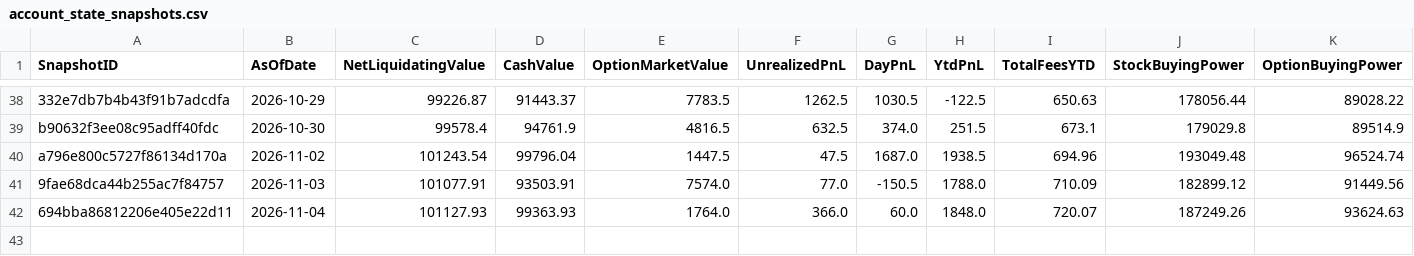
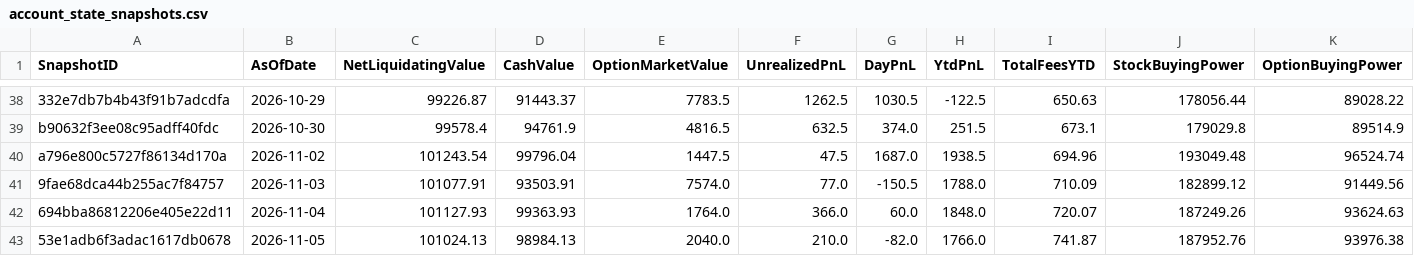
Before and after one commit to brianfaust01-hub/options_research_engine, a CSV file: data/account_state_snapshots.csv, drawn as a sheet; only a part is shown, gaps mark what is left out; rows hold the shown columns only; the diff names each change by its address in the sheet, - before the commit and + after, or states it on an @@ line.

```diff
--- a/data/account_state_snapshots.csv
+++ b/data/account_state_snapshots.csv
+row 43: 53e1adb6f3adac1617db0678 | 2026-11-05 | 101024.13 | 98984.13 | 2040.0 | 210.0 | -82.0 | 1766.0 | 741.87 | 187952.76 | 93976.38
```
Also changed, not shown: data/paper_portfolio.csv, 19 other files.
